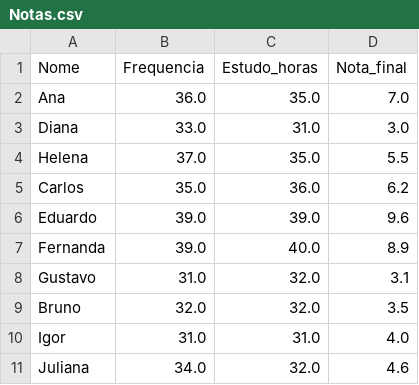
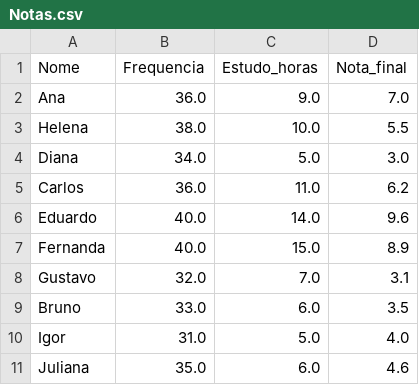
Before and after one commit to FCopf/datasets, a CSV file: Notas.csv, drawn as a sheet.

Commit message:
atualizado Notas.csv

```diff
--- a/Notas.csv
+++ b/Notas.csv
@@ -1,11 +1,11 @@
 Nome,Frequencia,Estudo_horas,Nota_final
-Ana,36.0,35.0,7.0
-Diana,33.0,31.0,3.0
-Helena,37.0,35.0,5.5
-Carlos,35.0,36.0,6.2
-Eduardo,39.0,39.0,9.6
-Fernanda,39.0,40.0,8.9
-Gustavo,31.0,32.0,3.1
-Bruno,32.0,32.0,3.5
-Igor,31.0,31.0,4.0
-Juliana,34.0,32.0,4.6
+Ana,36.0,9.0,7.0
+Helena,38.0,10.0,5.5
+Diana,34.0,5.0,3.0
+Carlos,36.0,11.0,6.2
+Eduardo,40.0,14.0,9.6
+Fernanda,40.0,15.0,8.9
+Gustavo,32.0,7.0,3.1
+Bruno,33.0,6.0,3.5
+Igor,31.0,5.0,4.0
+Juliana,35.0,6.0,4.6
```
